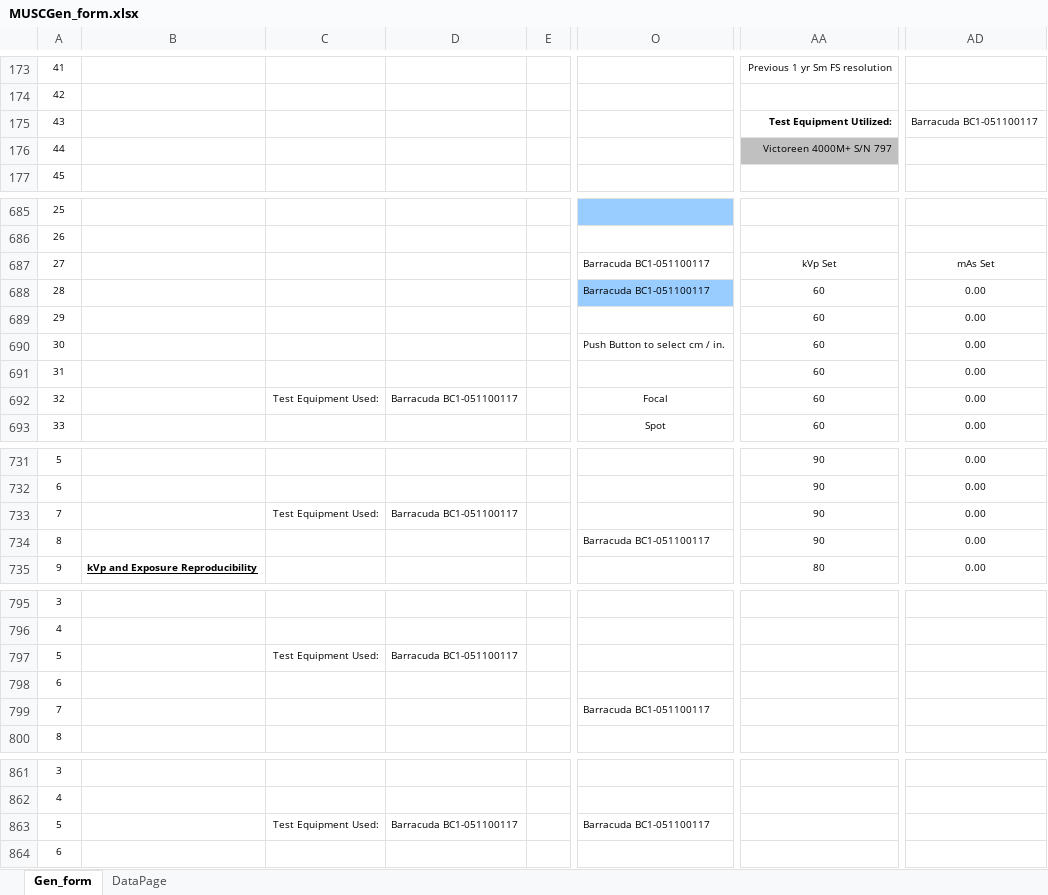
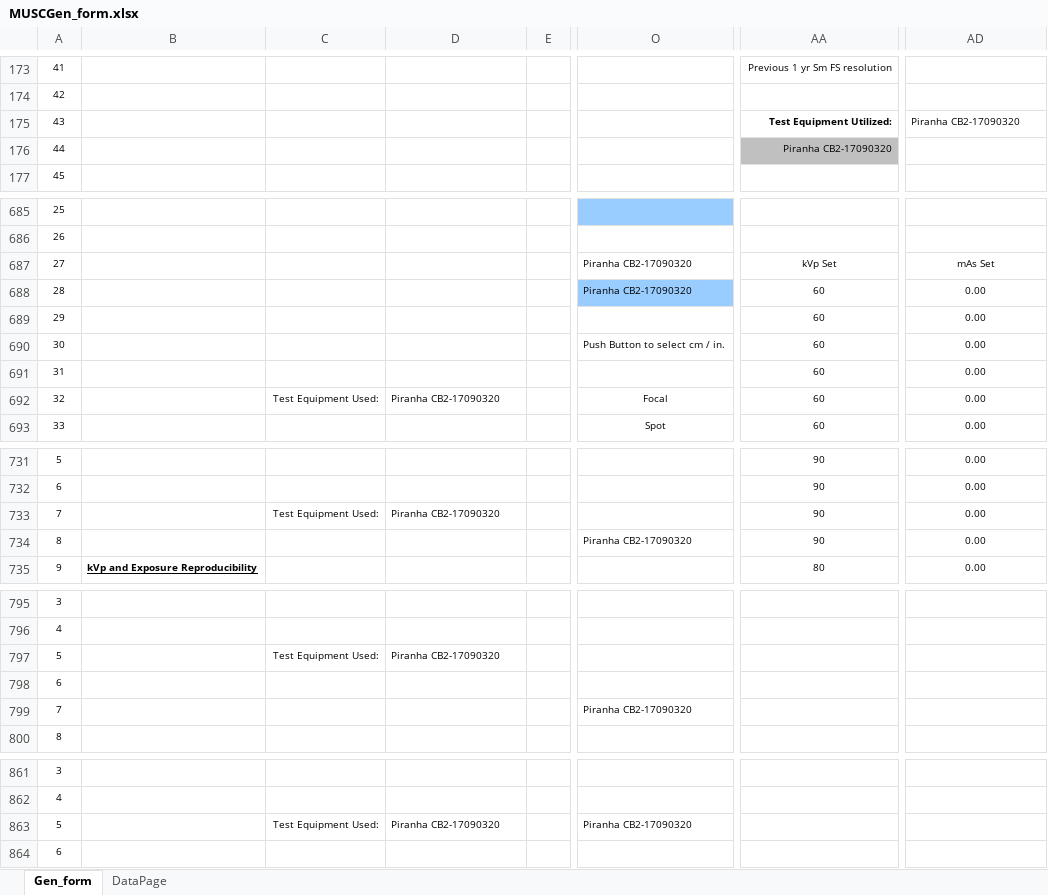
Before and after one commit to imabug/EquipTestingSpreadsheets, an Excel workbook: MUSCGen_form.xlsx, sheet Gen_form, drawn as a sheet; only a part is shown, gaps mark what is left out; values as stored, in another font and other column widths than the file's, no borders; charts and pictures and conditional formats not drawn; the diff names each change by its address in the sheet, - before the commit and + after, or states it on an @@ line.

```diff
--- a/MUSCGen_form.xlsx (sheet Gen_form)
+++ b/MUSCGen_form.xlsx (sheet Gen_form)
-AD175: Barracuda BC1-051100117
+AD175: Piranha CB2-17090320
-AA176: Victoreen 4000M+ S/N 797
+AA176: Piranha CB2-17090320
-O687:O688: Barracuda BC1-051100117
+O687:O688: Piranha CB2-17090320
-D692: Barracuda BC1-051100117
+D692: Piranha CB2-17090320
-D733: Barracuda BC1-051100117
+D733: Piranha CB2-17090320
-O734: Barracuda BC1-051100117
+O734: Piranha CB2-17090320
-D797: Barracuda BC1-051100117
+D797: Piranha CB2-17090320
-O799: Barracuda BC1-051100117
+O799: Piranha CB2-17090320
-D863: Barracuda BC1-051100117
+D863: Piranha CB2-17090320
-O863: Barracuda BC1-051100117
+O863: Piranha CB2-17090320
```
Also changed, not shown: charts or pictures, 1 other file.
